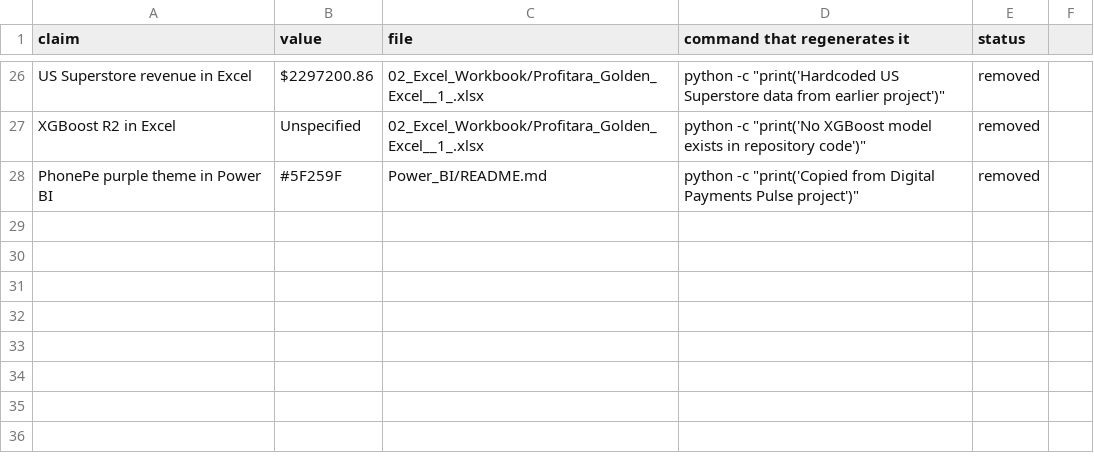
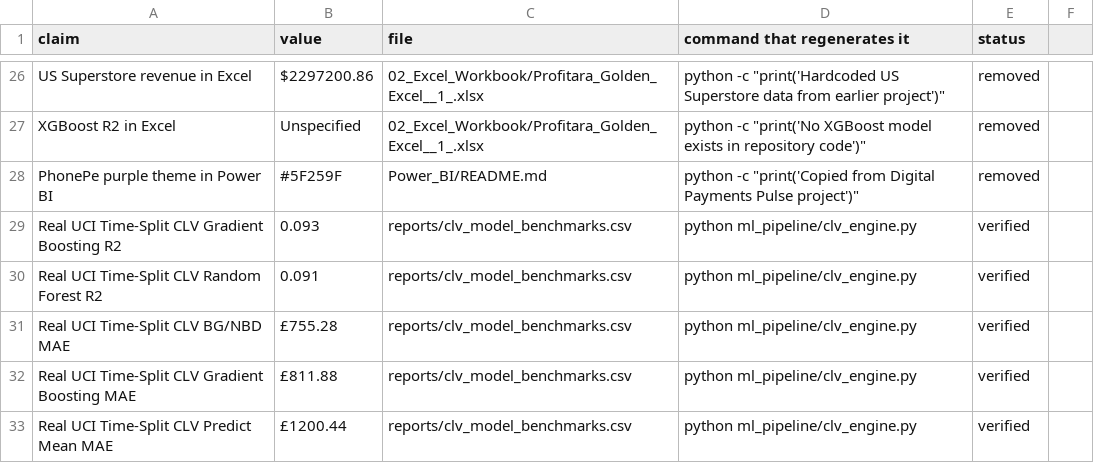
Before and after one commit to jaindhruv1923/Project-Profitara-Retail-BI-Pipeline, a CSV file: CLAIMS_LEDGER.csv, drawn as a sheet; only a part is shown, gaps mark what is left out.

Commit message:
Phase 2: Time-split CLV modeling, BG/NBD baseline, bootstrap CIs and decile calibration completed

```diff
--- a/CLAIMS_LEDGER.csv
+++ b/CLAIMS_LEDGER.csv
@@ -28 +28,6 @@ XGBoost R2 in Excel,"Unspecified",02_Excel_Workbook/Profitara_Golden_Excel__1_.x
 PhonePe purple theme in Power BI,"#5F259F",Power_BI/README.md,python -c "print('Copied from Digital Payments Pulse project')",removed
+Real UCI Time-Split CLV Gradient Boosting R2,0.093,reports/clv_model_benchmarks.csv,python ml_pipeline/clv_engine.py,verified
+Real UCI Time-Split CLV Random Forest R2,0.091,reports/clv_model_benchmarks.csv,python ml_pipeline/clv_engine.py,verified
+Real UCI Time-Split CLV BG/NBD MAE,£755.28,reports/clv_model_benchmarks.csv,python ml_pipeline/clv_engine.py,verified
+Real UCI Time-Split CLV Gradient Boosting MAE,£811.88,reports/clv_model_benchmarks.csv,python ml_pipeline/clv_engine.py,verified
+Real UCI Time-Split CLV Predict Mean MAE,£1200.44,reports/clv_model_benchmarks.csv,python ml_pipeline/clv_engine.py,verified
```
Also changed, not shown: 7 other files.
